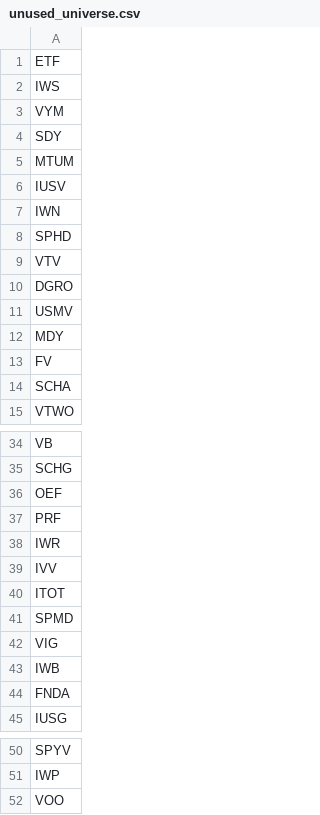
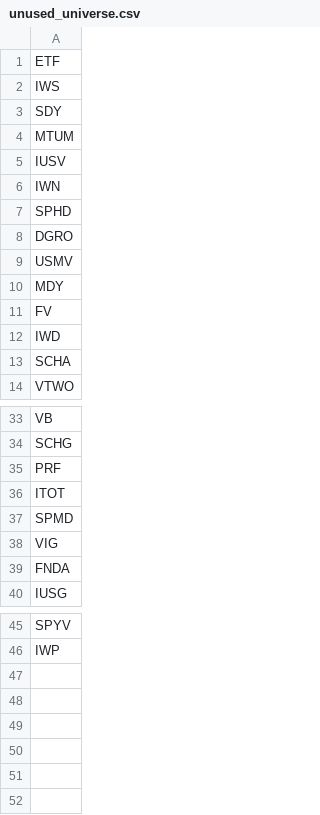
Before and after one commit to akshathp0/etf-pairs-trading, a CSV file: pair_searching/etfs/unused_universe.csv, drawn as a sheet; only a part is shown, gaps mark what is left out.

```diff
--- a/pair_searching/etfs/unused_universe.csv
+++ b/pair_searching/etfs/unused_universe.csv
@@ -2,3 +2,2 @@ ETF
 IWS
-VYM
 SDY
@@ -8,3 +7,2 @@ IWN
 SPHD
-VTV
 DGRO
@@ -13,2 +11,3 @@ MDY
 FV
+IWD
 SCHA
@@ -35,6 +34,3 @@ VB
 SCHG
-OEF
 PRF
-IWR
-IVV
 ITOT
@@ -42,3 +38,2 @@ SPMD
 VIG
-IWB
 FNDA
@@ -51,2 +46 @@ SPYV
 IWP
-VOO
```
Also changed, not shown: pair_searching/etfs/cointegrated_pairs.csv, 1 other file.
